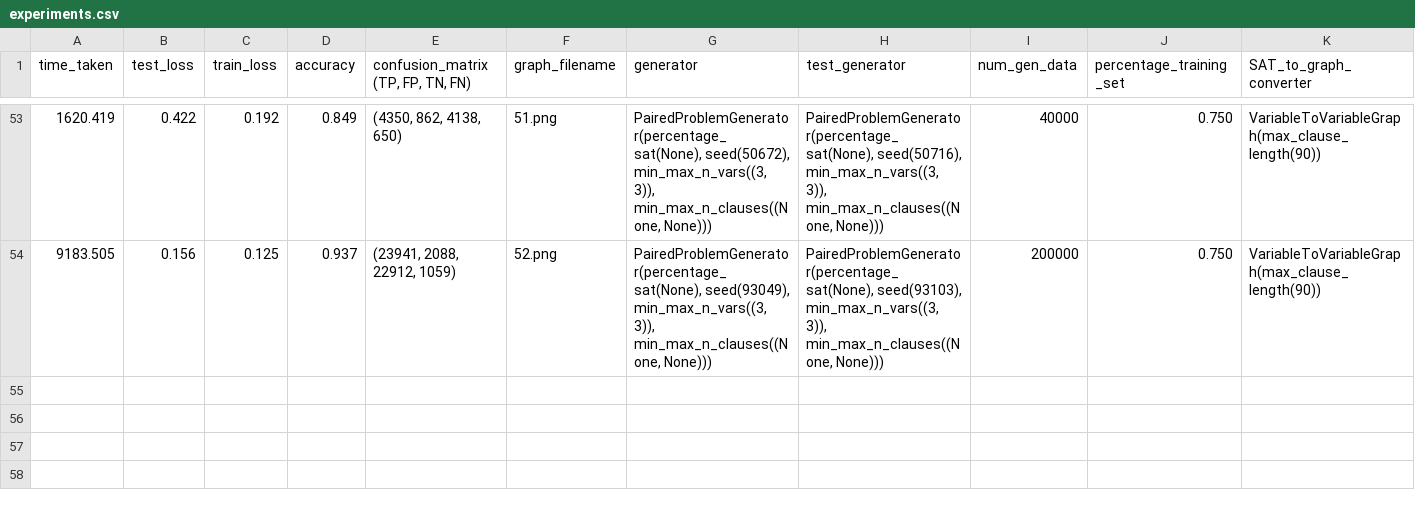
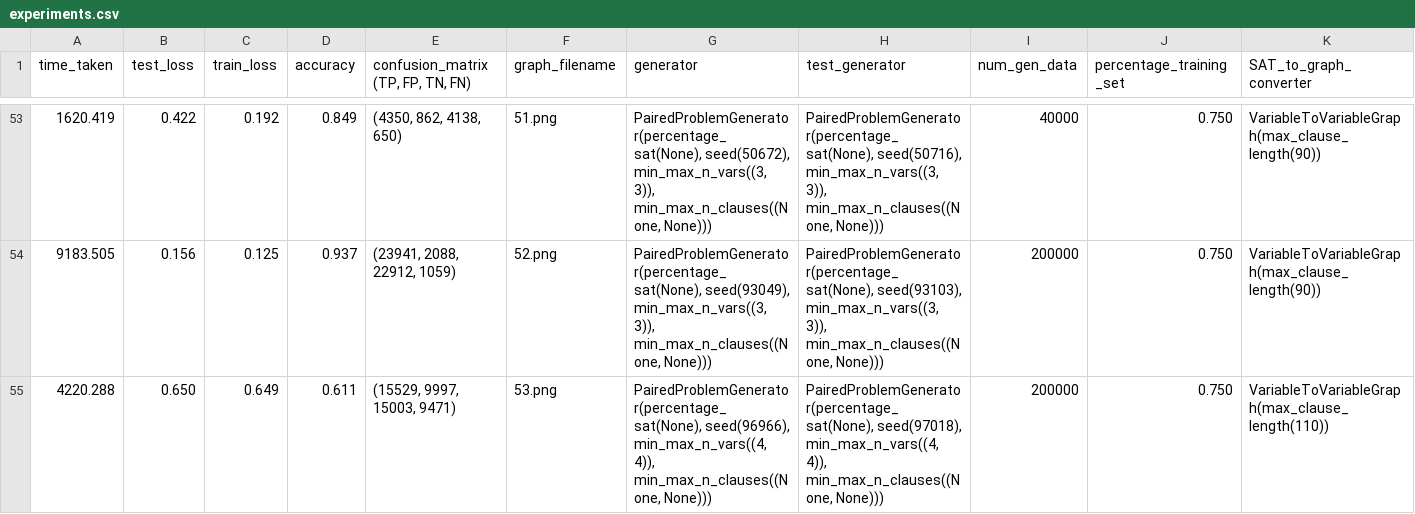
Before and after one commit to satpugnet/SATs-graph-neural-network-solver, a CSV file: experiments_results/experiments.csv, drawn as a sheet; only a part is shown, gaps mark what is left out; rows hold the shown columns only; the diff names each change by its address in the sheet, - before the commit and + after, or states it on an @@ line.

Commit message:
Experiments

```diff
--- a/experiments_results/experiments.csv
+++ b/experiments_results/experiments.csv
+row 55: 4220.288 | 0.650 | 0.649 | 0.611 | (15529, 9997, 15003, 9471) | 53.png | PairedProblemGenerator(percentage_sat(None), seed(96966), min_max_n_vars((4, 4)), min_max_n_clauses((None, None))) | PairedProblemGenerator(percentage_sat(None), seed(97018), min_max_n_vars((4, 4)), min_max_n_clauses((None, None))) | 200000 | 0.750 | VariableToVariableGraph(max_clause_length(110))
```
Also changed, not shown: 2 other files.
